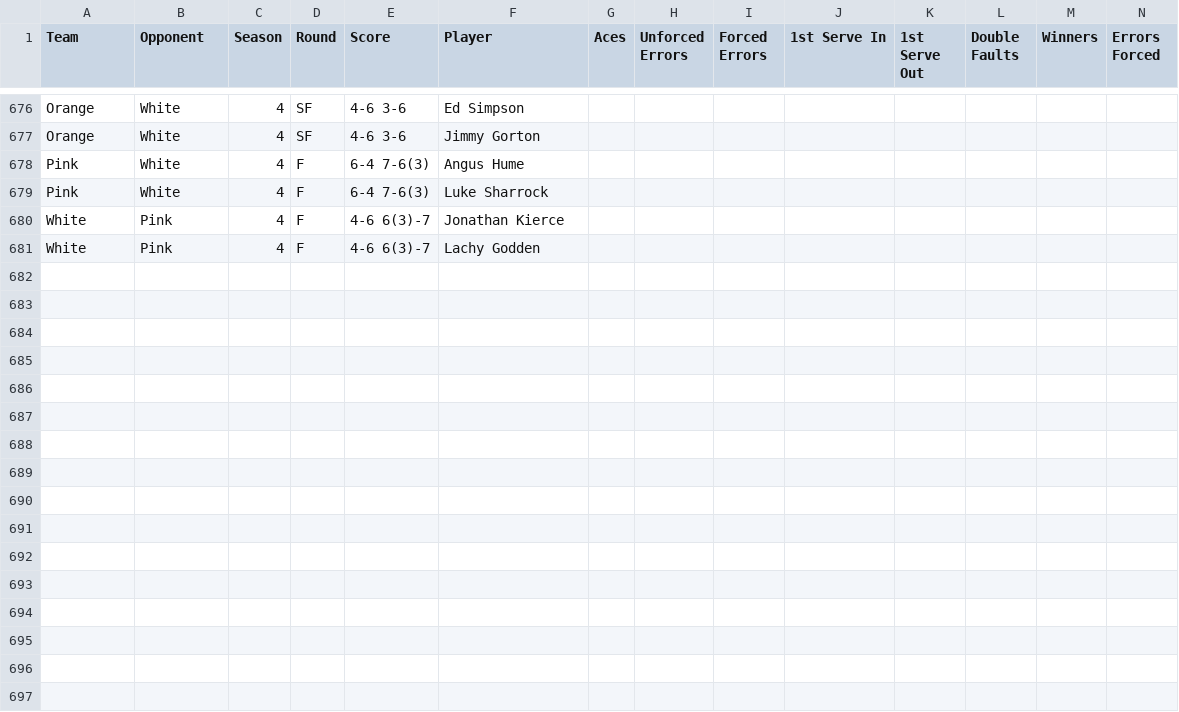
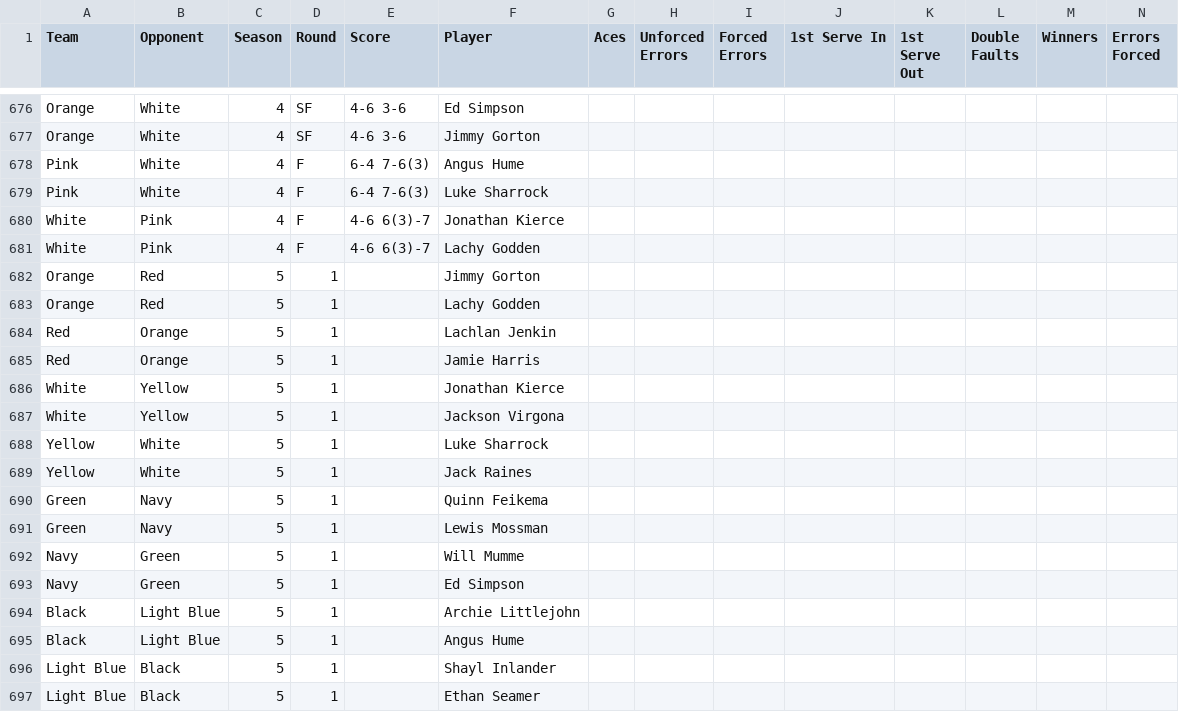
Before and after one commit to jono-kierce/tnt-website, a CSV file: data/alltimestats.csv, drawn as a sheet; only a part is shown, gaps mark what is left out; rows hold the shown columns only; the diff names each change by its address in the sheet, - before the commit and + after, or states it on an @@ line.

```diff
--- a/data/alltimestats.csv
+++ b/data/alltimestats.csv
+row 682: Orange | Red | 5 | 1 |  | Jimmy Gorton
+row 683: Orange | Red | 5 | 1 |  | Lachy Godden
+row 684: Red | Orange | 5 | 1 |  | Lachlan Jenkin
+row 685: Red | Orange | 5 | 1 |  | Jamie Harris
+row 686: White | Yellow | 5 | 1 |  | Jonathan Kierce
+row 687: White | Yellow | 5 | 1 |  | Jackson Virgona
+row 688: Yellow | White | 5 | 1 |  | Luke Sharrock
+row 689: Yellow | White | 5 | 1 |  | Jack Raines
+row 690: Green | Navy | 5 | 1 |  | Quinn Feikema
+row 691: Green | Navy | 5 | 1 |  | Lewis Mossman
+row 692: Navy | Green | 5 | 1 |  | Will Mumme
+row 693: Navy | Green | 5 | 1 |  | Ed Simpson
+row 694: Black | Light Blue | 5 | 1 |  | Archie Littlejohn
+row 695: Black | Light Blue | 5 | 1 |  | Angus Hume
+row 696: Light Blue | Black | 5 | 1 |  | Shayl Inlander
+row 697: Light Blue | Black | 5 | 1 |  | Ethan Seamer
```
Also changed, not shown: 32 other files.
